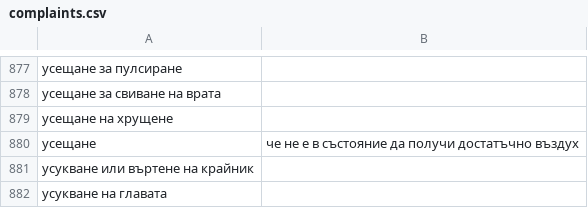
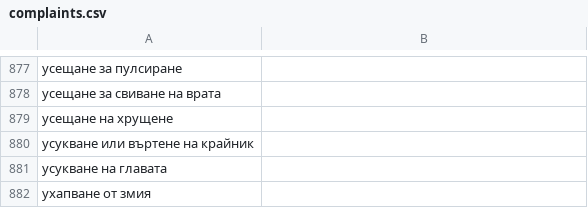
Before and after one commit to GerganaTodorova/fmi_symptom_recognition, a CSV file: data/complaints.csv, drawn as a sheet; only a part is shown, gaps mark what is left out; the shorter side is filled out with more unchanged rows; the diff names each change by its address in the sheet, - before the commit and + after, or states it on an @@ line.

```diff
--- a/data/complaints.csv
+++ b/data/complaints.csv
-row 880: усещане | че не е в състояние да получи достатъчно въздух
```
Also changed, not shown: data/symptoms.csv, 3 other files.
